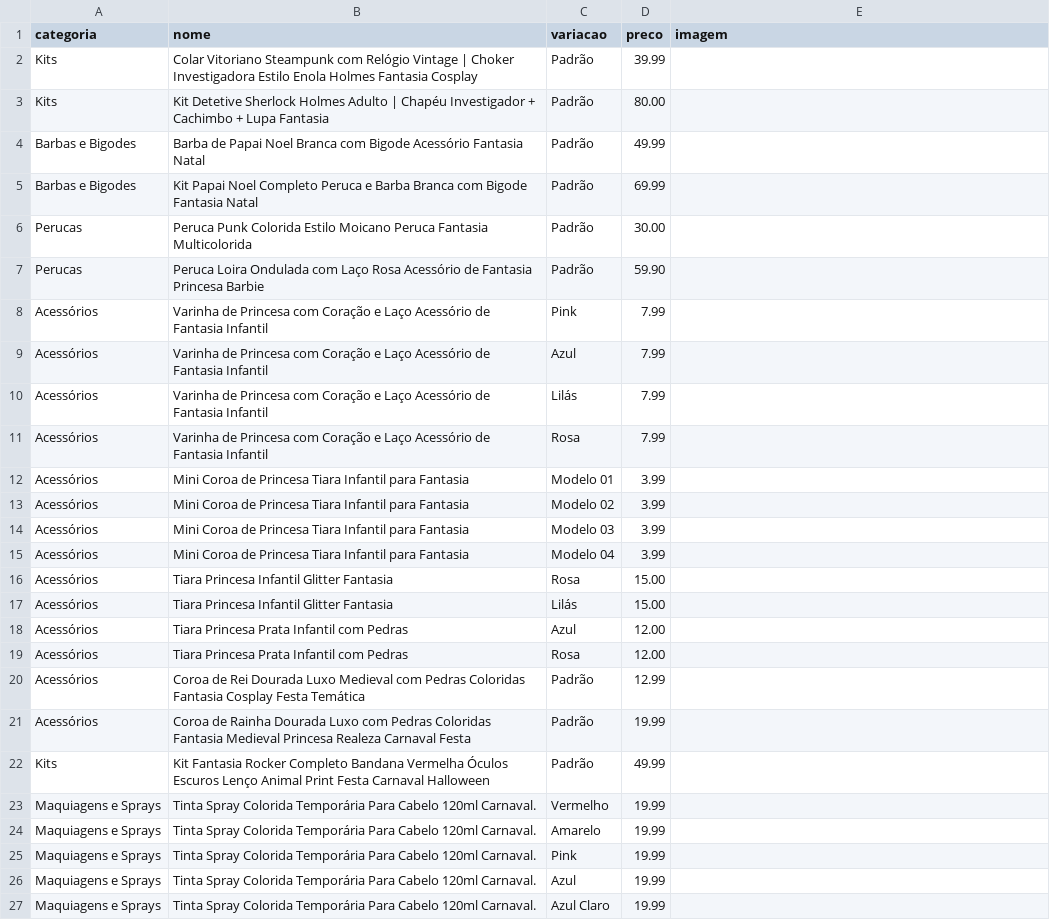
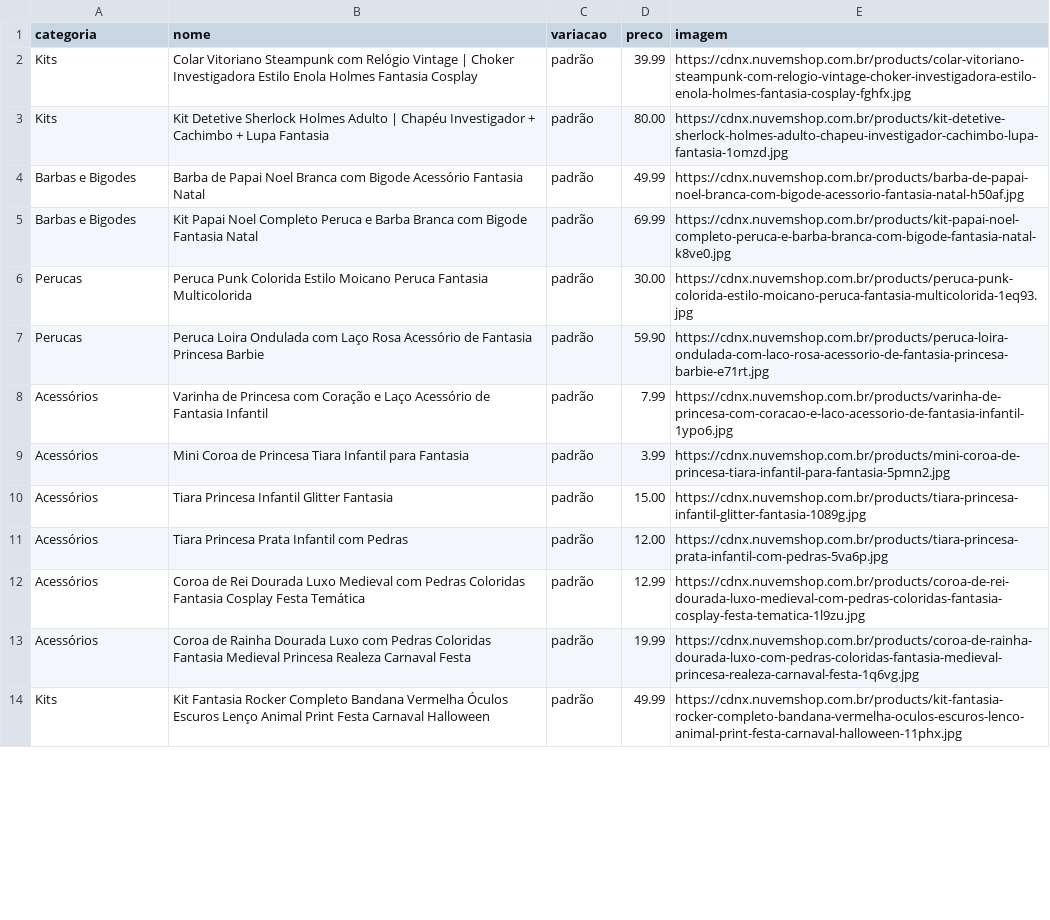
Before and after one commit to claudiagalvao/pedidos, a CSV file: produtos.csv, drawn as a sheet; only a part is shown; the diff covers the shown part only.

Commit message:
Update produtos.csv

```diff
--- a/produtos.csv
+++ b/produtos.csv
@@ -1,27 +1,14 @@
 categoria,nome,variacao,preco,imagem
-Kits,Colar Vitoriano Steampunk com Relógio Vintage | Choker Investigadora Estilo Enola Holmes Fantasia Cosplay,Padrão,39.99
-Kits,Kit Detetive Sherlock Holmes Adulto | Chapéu Investigador + Cachimbo + Lupa Fantasia,Padrão,80.00
-Barbas e Bigodes,Barba de Papai Noel Branca com Bigode Acessório Fantasia Natal,Padrão,49.99
-Barbas e Bigodes,Kit Papai Noel Completo Peruca e Barba Branca com Bigode Fantasia Natal,Padrão,69.99
-Perucas,Peruca Punk Colorida Estilo Moicano Peruca Fantasia Multicolorida,Padrão,30.00
-Perucas,Peruca Loira Ondulada com Laço Rosa Acessório de Fantasia Princesa Barbie,Padrão,59.90
-Acessórios,Varinha de Princesa com Coração e Laço Acessório de Fantasia Infantil,Pink,7.99
-Acessórios,Varinha de Princesa com Coração e Laço Acessório de Fantasia Infantil,Azul,7.99
-Acessórios,Varinha de Princesa com Coração e Laço Acessório de Fantasia Infantil,Lilás,7.99
-Acessórios,Varinha de Princesa com Coração e Laço Acessório de Fantasia Infantil,Rosa,7.99
-Acessórios,Mini Coroa de Princesa Tiara Infantil para Fantasia,Modelo 01,3.99
-Acessórios,Mini Coroa de Princesa Tiara Infantil para Fantasia,Modelo 02,3.99
-Acessórios,Mini Coroa de Princesa Tiara Infantil para Fantasia,Modelo 03,3.99
-Acessórios,Mini Coroa de Princesa Tiara Infantil para Fantasia,Modelo 04,3.99
-Acessórios,Tiara Princesa Infantil Glitter Fantasia,Rosa,15.00
-Acessórios,Tiara Princesa Infantil Glitter Fantasia,Lilás,15.00
-Acessórios,Tiara Princesa Prata Infantil com Pedras,Azul,12.00
-Acessórios,Tiara Princesa Prata Infantil com Pedras,Rosa,12.00
-Acessórios,Coroa de Rei Dourada Luxo Medieval com Pedras Coloridas Fantasia Cosplay Festa Temática,Padrão,12.99
-Acessórios,Coroa de Rainha Dourada Luxo com Pedras Coloridas Fantasia Medieval Princesa Realeza Carnaval Festa,Padrão,19.99
-Kits,Kit Fantasia Rocker Completo Bandana Vermelha Óculos Escuros Lenço Animal Print Festa Carnaval Halloween,Padrão,49.99
-Maquiagens e Sprays,Tinta Spray Colorida Temporária Para Cabelo 120ml Carnaval.,Vermelho,19.99
-Maquiagens e Sprays,Tinta Spray Colorida Temporária Para Cabelo 120ml Carnaval.,Amarelo,19.99
-Maquiagens e Sprays,Tinta Spray Colorida Temporária Para Cabelo 120ml Carnaval.,Pink,19.99
-Maquiagens e Sprays,Tinta Spray Colorida Temporária Para Cabelo 120ml Carnaval.,Azul,19.99
-Maquiagens e Sprays,Tinta Spray Colorida Temporária Para Cabelo 120ml Carnaval.,Azul Claro,19.99
+Kits,Colar Vitoriano Steampunk com Relógio Vintage | Choker Investigadora Estilo Enola Holmes Fantasia Cosplay,padrão,39.99,https://cdnx.nuvemshop.com.br/products/colar-vitoriano-steampunk-com-relogio-vintage-choker-investigadora-estilo-enola-holmes-fantasia-cosplay-fghfx.jpg
+Kits,Kit Detetive Sherlock Holmes Adulto | Chapéu Investigador + Cachimbo + Lupa Fantasia,padrão,80.00,https://cdnx.nuvemshop.com.br/products/kit-detetive-sherlock-holmes-adulto-chapeu-investigador-cachimbo-lupa-fantasia-1omzd.jpg
+Barbas e Bigodes,Barba de Papai Noel Branca com Bigode Acessório Fantasia Natal,padrão,49.99,https://cdnx.nuvemshop.com.br/products/barba-de-papai-noel-branca-com-bigode-acessorio-fantasia-natal-h50af.jpg
+Barbas e Bigodes,Kit Papai Noel Completo Peruca e Barba Branca com Bigode Fantasia Natal,padrão,69.99,https://cdnx.nuvemshop.com.br/products/kit-papai-noel-completo-peruca-e-barba-branca-com-bigode-fantasia-natal-k8ve0.jpg
+Perucas,Peruca Punk Colorida Estilo Moicano Peruca Fantasia Multicolorida,padrão,30.00,https://cdnx.nuvemshop.com.br/products/peruca-punk-colorida-estilo-moicano-peruca-fantasia-multicolorida-1eq93.jpg
+Perucas,Peruca Loira Ondulada com Laço Rosa Acessório de Fantasia Princesa Barbie,padrão,59.90,https://cdnx.nuvemshop.com.br/products/peruca-loira-ondulada-com-laco-rosa-acessorio-de-fantasia-princesa-barbie-e71rt.jpg
+Acessórios,Varinha de Princesa com Coração e Laço Acessório de Fantasia Infantil,padrão,7.99,https://cdnx.nuvemshop.com.br/products/varinha-de-princesa-com-coracao-e-laco-acessorio-de-fantasia-infantil-1ypo6.jpg
+Acessórios,Mini Coroa de Princesa Tiara Infantil para Fantasia,padrão,3.99,https://cdnx.nuvemshop.com.br/products/mini-coroa-de-princesa-tiara-infantil-para-fantasia-5pmn2.jpg
+Acessórios,Tiara Princesa Infantil Glitter Fantasia,padrão,15.00,https://cdnx.nuvemshop.com.br/products/tiara-princesa-infantil-glitter-fantasia-1089g.jpg
+Acessórios,Tiara Princesa Prata Infantil com Pedras,padrão,12.00,https://cdnx.nuvemshop.com.br/products/tiara-princesa-prata-infantil-com-pedras-5va6p.jpg
+Acessórios,Coroa de Rei Dourada Luxo Medieval com Pedras Coloridas Fantasia Cosplay Festa Temática,padrão,12.99,https://cdnx.nuvemshop.com.br/products/coroa-de-rei-dourada-luxo-medieval-com-pedras-coloridas-fantasia-cosplay-festa-tematica-1l9zu.jpg
+Acessórios,Coroa de Rainha Dourada Luxo com Pedras Coloridas Fantasia Medieval Princesa Realeza Carnaval Festa,padrão,19.99,https://cdnx.nuvemshop.com.br/products/coroa-de-rainha-dourada-luxo-com-pedras-coloridas-fantasia-medieval-princesa-realeza-carnaval-festa-1q6vg.jpg
+Kits,Kit Fantasia Rocker Completo Bandana Vermelha Óculos Escuros Lenço Animal Print Festa Carnaval Halloween,padrão,49.99,https://cdnx.nuvemshop.com.br/products/kit-fantasia-rocker-completo-bandana-vermelha-oculos-escuros-lenco-animal-print-festa-carnaval-halloween-11phx.jpg
```
Also changed, not shown: 3 added rows, 6 removed rows and 8 edited cells elsewhere in this file.
